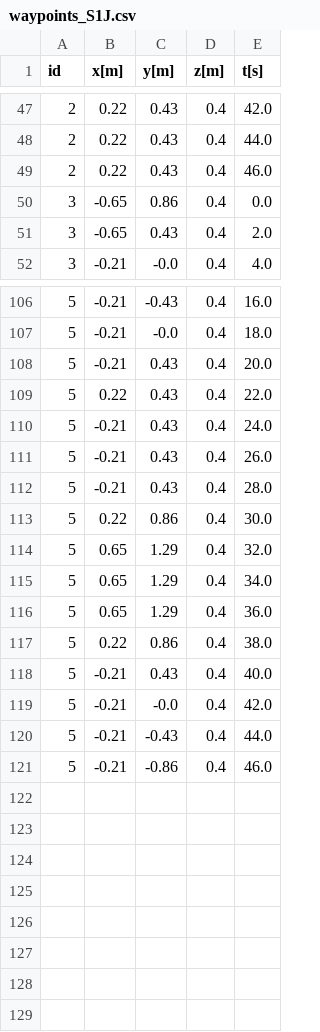
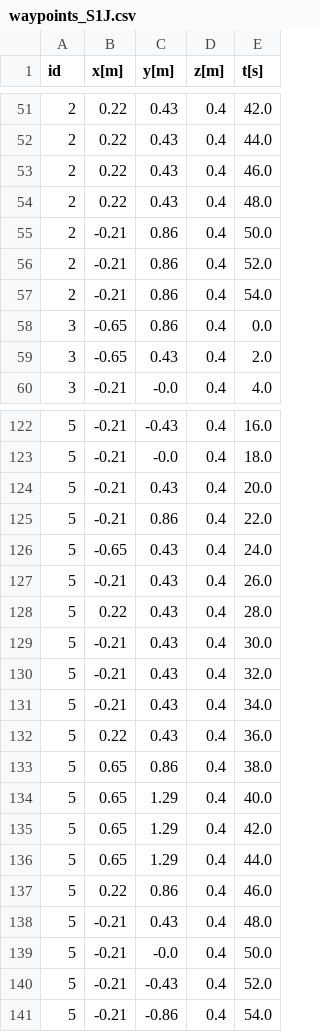
Before and after one commit to pete9936/pyTWTL_ObsAvoid, a CSV file: output/waypoints_S1J.csv, drawn as a sheet; only a part is shown, gaps mark what is left out; the diff covers the shown part only.

```diff
--- a/output/waypoints_S1J.csv
+++ b/output/waypoints_S1J.csv
@@ -49,2 +53,6 @@ id,x[m],y[m],z[m],t[s]
 2,0.22,0.43,0.4,46.0
+2,0.22,0.43,0.4,48.0
+2,-0.21,0.86,0.4,50.0
+2,-0.21,0.86,0.4,52.0
+2,-0.21,0.86,0.4,54.0
 3,-0.65,0.86,0.4,0.0
@@ -108,14 +124,18 @@ id,x[m],y[m],z[m],t[s]
 5,-0.21,0.43,0.4,20.0
-5,0.22,0.43,0.4,22.0
-5,-0.21,0.43,0.4,24.0
+5,-0.21,0.86,0.4,22.0
+5,-0.65,0.43,0.4,24.0
 5,-0.21,0.43,0.4,26.0
-5,-0.21,0.43,0.4,28.0
-5,0.22,0.86,0.4,30.0
-5,0.65,1.29,0.4,32.0
-5,0.65,1.29,0.4,34.0
-5,0.65,1.29,0.4,36.0
-5,0.22,0.86,0.4,38.0
-5,-0.21,0.43,0.4,40.0
-5,-0.21,-0.0,0.4,42.0
-5,-0.21,-0.43,0.4,44.0
-5,-0.21,-0.86,0.4,46.0
+5,0.22,0.43,0.4,28.0
+5,-0.21,0.43,0.4,30.0
+5,-0.21,0.43,0.4,32.0
+5,-0.21,0.43,0.4,34.0
+5,0.22,0.43,0.4,36.0
+5,0.65,0.86,0.4,38.0
+5,0.65,1.29,0.4,40.0
+5,0.65,1.29,0.4,42.0
+5,0.65,1.29,0.4,44.0
+5,0.22,0.86,0.4,46.0
+5,-0.21,0.43,0.4,48.0
+5,-0.21,-0.0,0.4,50.0
+5,-0.21,-0.43,0.4,52.0
+5,-0.21,-0.86,0.4,54.0
```
Also changed, not shown: 12 added rows and 56 edited cells elsewhere in this file, output/waypoints_full.csv, 4 other files.
